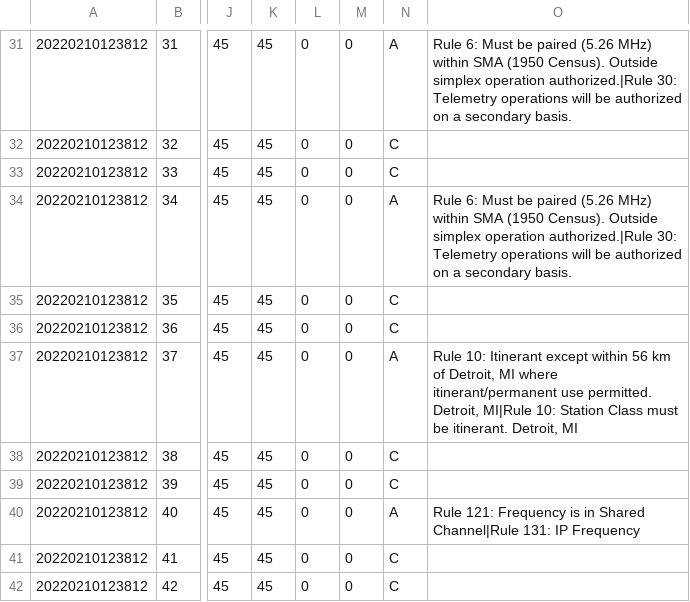
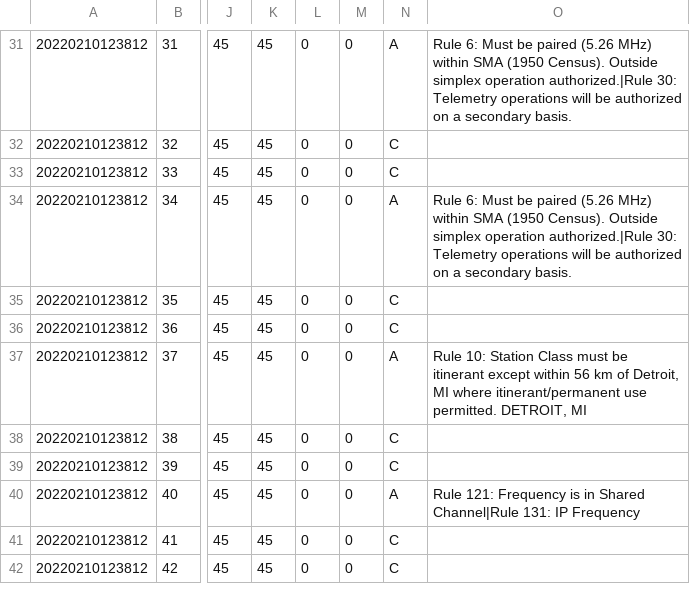
Before and after one commit to enterprisewireless/EWA.Coordination.Services.Tests, a CSV file: test_cases/L12-20220210123812/legacy_results_adjusted.csv, drawn as a sheet; only a part is shown, gaps mark what is left out; the diff names each change by its address in the sheet, - before the commit and + after, or states it on an @@ line.

Commit message:
Adjusted L12

```diff
--- a/test_cases/L12-20220210123812/legacy_results_adjusted.csv
+++ b/test_cases/L12-20220210123812/legacy_results_adjusted.csv
-O37: Rule 10: Itinerant except within 56 km of Detroit, MI where itinerant/permanent use permitted. Detroit, MI|Rule 10: Station Class must be itinerant. Detroit, MI
+O37: Rule 10: Station Class must be itinerant except within 56 km of Detroit, MI where itinerant/permanent use permitted. DETROIT, MI
```
Also changed, not shown: 1 other file.
